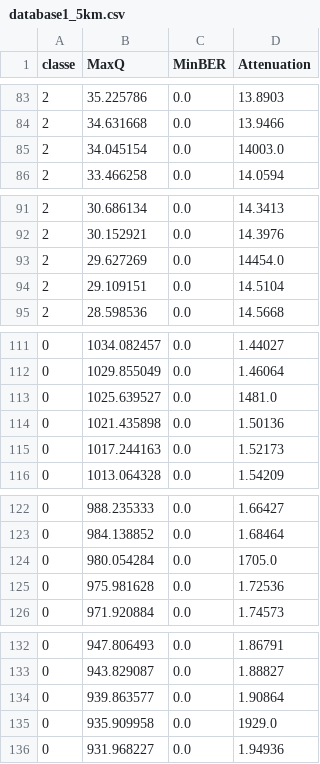
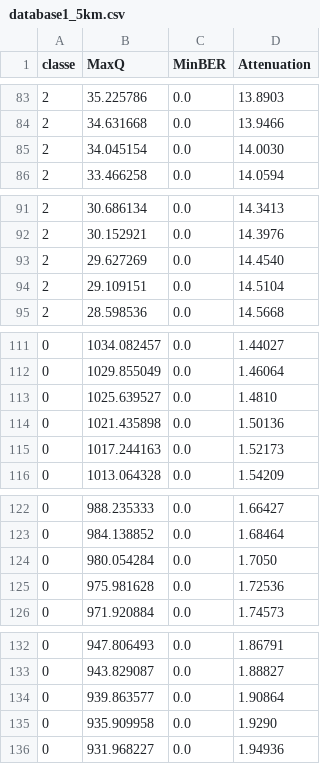
Before and after one commit to RaianeRoc/SBrT-database, a CSV file: database1_5km.csv, drawn as a sheet; only a part is shown, gaps mark what is left out; the diff covers the shown part only.

```diff
--- a/database1_5km.csv
+++ b/database1_5km.csv
@@ -84,3 +84,3 @@
 2, 34.631668, 0.0, 13.9466
-2, 34.045154, 0.0, 14003.0
+2, 34.045154, 0.0, 14.0030
 2, 33.466258, 0.0, 14.0594
@@ -92,3 +92,3 @@
 2, 30.152921, 0.0, 14.3976
-2, 29.627269, 0.0, 14454.0
+2, 29.627269, 0.0, 14.4540
 2, 29.109151, 0.0, 14.5104
@@ -112,3 +112,3 @@
 0, 1029.855049, 0.0, 1.46064
-0, 1025.639527, 0.0, 1481.0
+0, 1025.639527, 0.0, 1.4810
 0, 1021.435898, 0.0, 1.50136
@@ -123,3 +123,3 @@
 0, 984.138852, 0.0, 1.68464
-0, 980.054284, 0.0, 1705.0
+0, 980.054284, 0.0, 1.7050
 0, 975.981628, 0.0, 1.72536
@@ -134,3 +134,3 @@
 0, 939.863577, 0.0, 1.90864
-0, 935.909958, 0.0, 1929.0
+0, 935.909958, 0.0, 1.9290
 0, 931.968227, 0.0, 1.94936
```
Also changed, not shown: 33 edited cells elsewhere in this file, database_todas_as_chuvas.csv.
